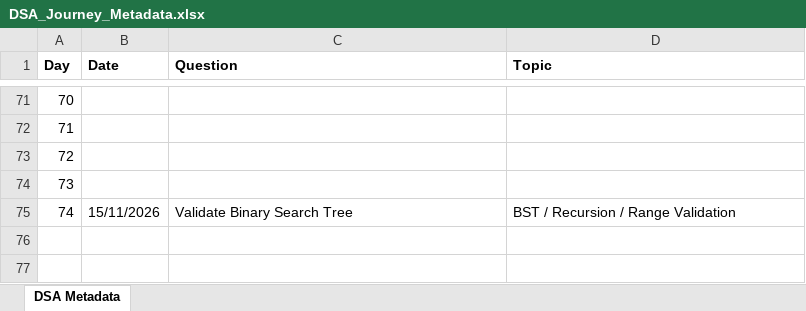
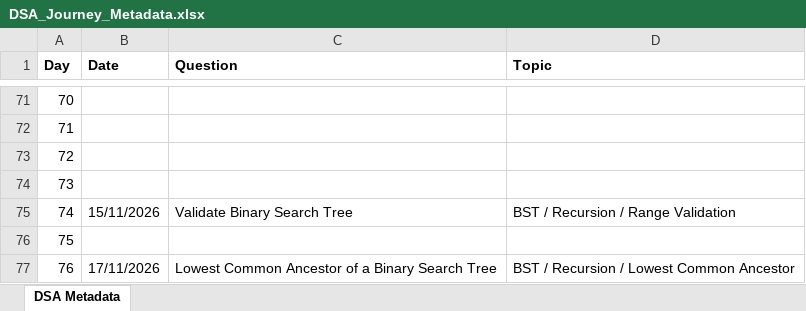
Before and after one commit to ajinkyashinde818/DSA-Journey, an Excel workbook: DSA_Journey_Metadata.xlsx, sheet DSA Metadata, drawn as a sheet; only a part is shown, gaps mark what is left out; values as stored, in another font and other column widths than the file's, no borders; the diff names each change by its address in the sheet, - before the commit and + after, or states it on an @@ line.

```diff
--- a/DSA_Journey_Metadata.xlsx (sheet DSA Metadata)
+++ b/DSA_Journey_Metadata.xlsx (sheet DSA Metadata)
+row 76: 75
+row 77: 76 | 17/11/2026 | Lowest Common Ancestor of a Binary Search Tree | BST / Recursion / Lowest Common Ancestor
```
Also changed, not shown: 1 other file.
